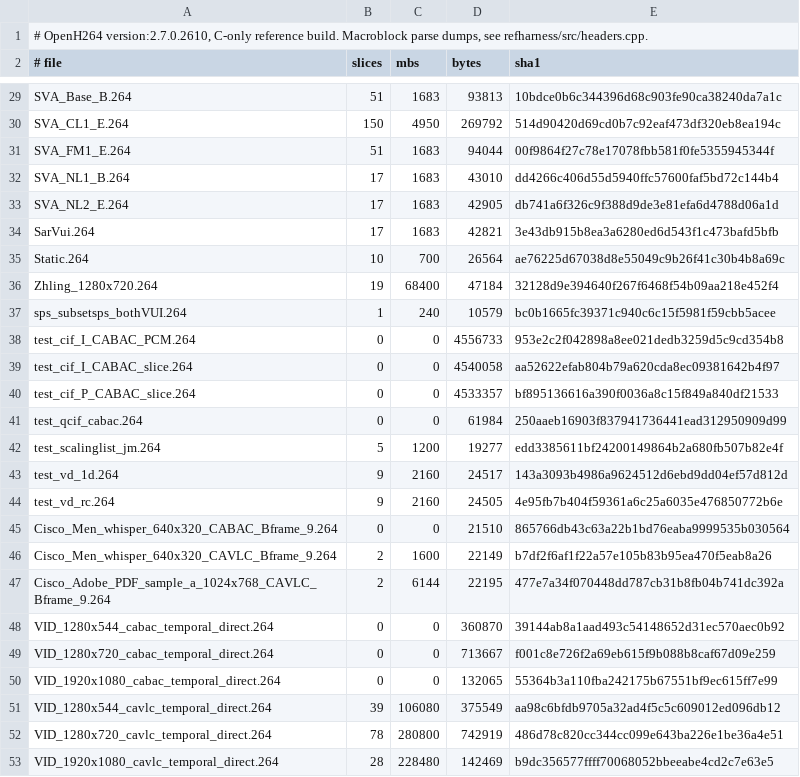
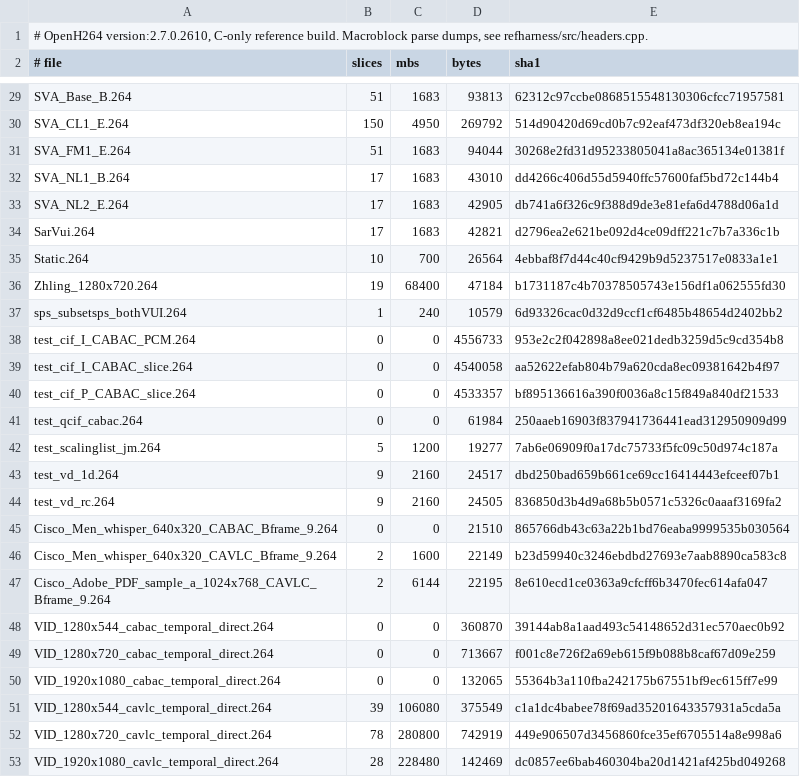
Before and after one commit to sipsorcery-org/sipsorcery, a TSV file: thirdparty/openh264-dotnet-port/reference/mbs.tsv, drawn as a sheet; only a part is shown, gaps mark what is left out; the diff covers the shown part only; the diff names each change by its address in the sheet, - before the commit and + after, or states it on an @@ line.

```diff
--- a/thirdparty/openh264-dotnet-port/reference/mbs.tsv
+++ b/thirdparty/openh264-dotnet-port/reference/mbs.tsv
-E29 (sha1): 10bdce0b6c344396d68c903fe90ca38240da7a1c
+E29 (sha1): 62312c97ccbe0868515548130306cfcc71957581
-E31 (sha1): 00f9864f27c78e17078fbb581f0fe5355945344f
+E31 (sha1): 30268e2fd31d95233805041a8ac365134e01381f
-E34 (sha1): 3e43db915b8ea3a6280ed6d543f1c473bafd5bfb
+E34 (sha1): d2796ea2e621be092d4ce09dff221c7b7a336c1b
-E35 (sha1): ae76225d67038d8e55049c9b26f41c30b4b8a69c
+E35 (sha1): 4ebbaf8f7d44c40cf9429b9d5237517e0833a1e1
-E36 (sha1): 32128d9e394640f267f6468f54b09aa218e452f4
+E36 (sha1): b1731187c4b70378505743e156df1a062555fd30
-E37 (sha1): bc0b1665fc39371c940c6c15f5981f59cbb5acee
+E37 (sha1): 6d93326cac0d32d9ccf1cf6485b48654d2402bb2
-E42 (sha1): edd3385611bf24200149864b2a680fb507b82e4f
+E42 (sha1): 7ab6e06909f0a17dc75733f5fc09c50d974c187a
-E43 (sha1): 143a3093b4986a9624512d6ebd9dd04ef57d812d
+E43 (sha1): dbd250bad659b661ce69cc16414443efceef07b1
-E44 (sha1): 4e95fb7b404f59361a6c25a6035e476850772b6e
+E44 (sha1): 836850d3b4d9a68b5b0571c5326c0aaaf3169fa2
-E46 (sha1): b7df2f6af1f22a57e105b83b95ea470f5eab8a26
+E46 (sha1): b23d59940c3246ebdbd27693e7aab8890ca583c8
-E47 (sha1): 477e7a34f070448dd787cb31b8fb04b741dc392a
+E47 (sha1): 8e610ecd1ce0363a9cfcff6b3470fec614afa047
-E51 (sha1): aa98c6bfdb9705a32ad4f5c5c609012ed096db12
+E51 (sha1): c1a1dc4babee78f69ad35201643357931a5cda5a
-E52 (sha1): 486d78c820cc344cc099e643ba226e1be36a4e51
+E52 (sha1): 449e906507d3456860fce35ef6705514a8e998a6
-E53 (sha1): b9dc356577ffff70068052bbeeabe4cd2c7e63e5
+E53 (sha1): dc0857ee6bab460304ba20d1421af425bd049268
```
Also changed, not shown: 21 edited cells elsewhere in this file, thirdparty/openh264-dotnet-port/reference/mbs-damaged.tsv, 8 other files.
